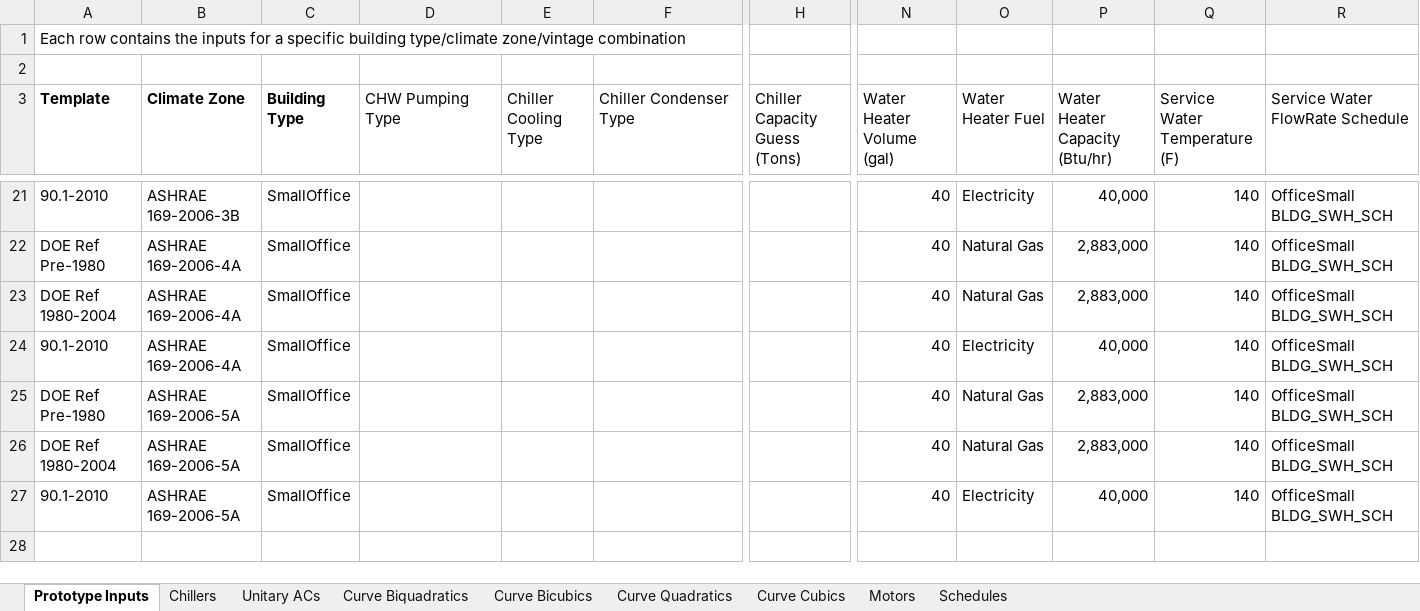
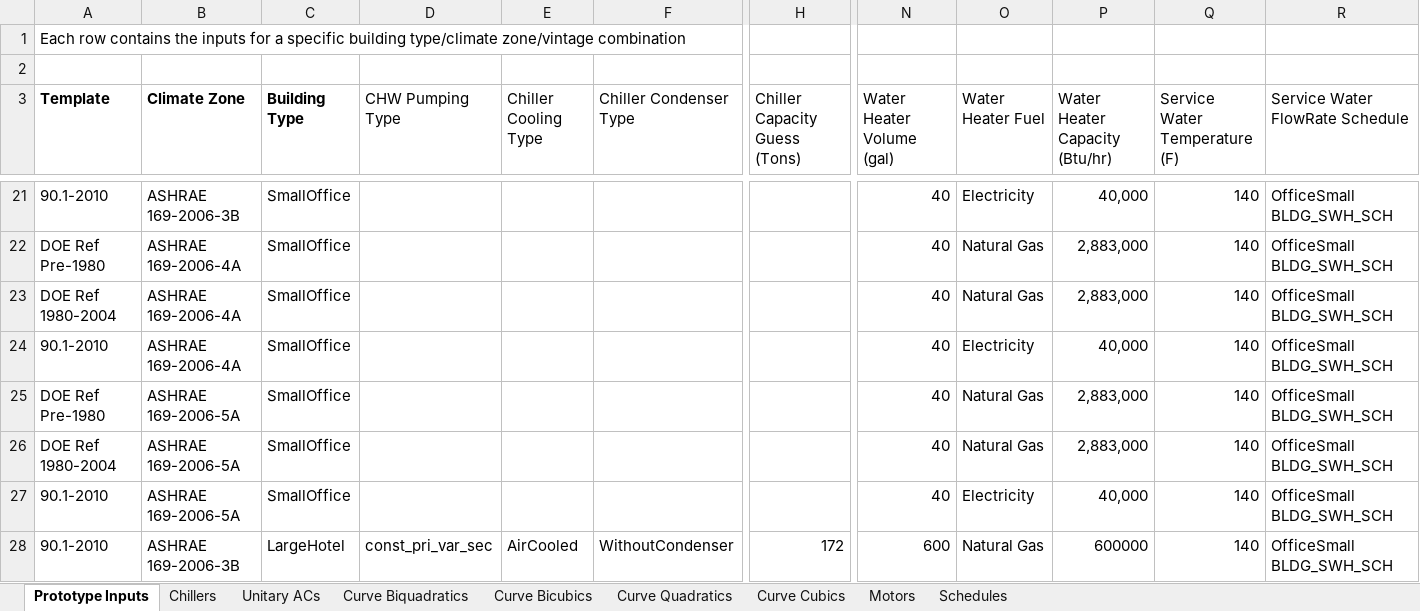
Before and after one commit to NREL/OpenStudio-Prototype-Buildings, an Excel workbook: create_DOE_prototype_building/resources/OpenStudio_HVAC_Standards.xlsx, sheet Prototype Inputs, drawn as a sheet; only a part is shown, gaps mark what is left out; values as stored, in another font and other column widths than the file's, no borders; table styles not drawn; rows hold the shown columns only; the diff names each change by its address in the sheet, - before the commit and + after, or states it on an @@ line.

Commit message:
Init the large hotel

```diff
--- a/create_DOE_prototype_building/resources/OpenStudio_HVAC_Standards.xlsx (sheet Prototype Inputs)
+++ b/create_DOE_prototype_building/resources/OpenStudio_HVAC_Standards.xlsx (sheet Prototype Inputs)
+row 28: 90.1-2010 | ASHRAE 169-2006-3B | LargeHotel | const_pri_var_sec | AirCooled | WithoutCondenser | 172 | 600 | Natural Gas | 600000 | 140 | OfficeSmall BLDG_SWH_SCH
```
Also changed, not shown: 14 other files.
